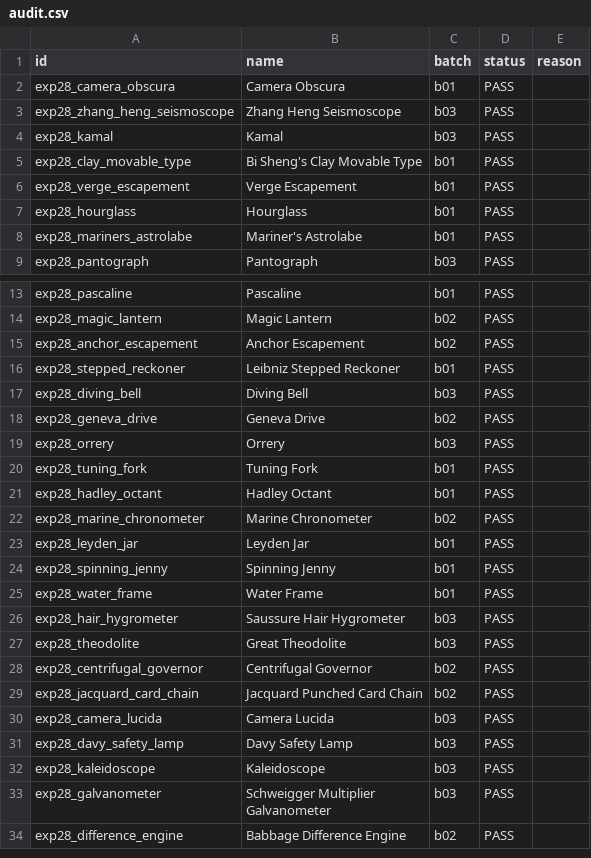
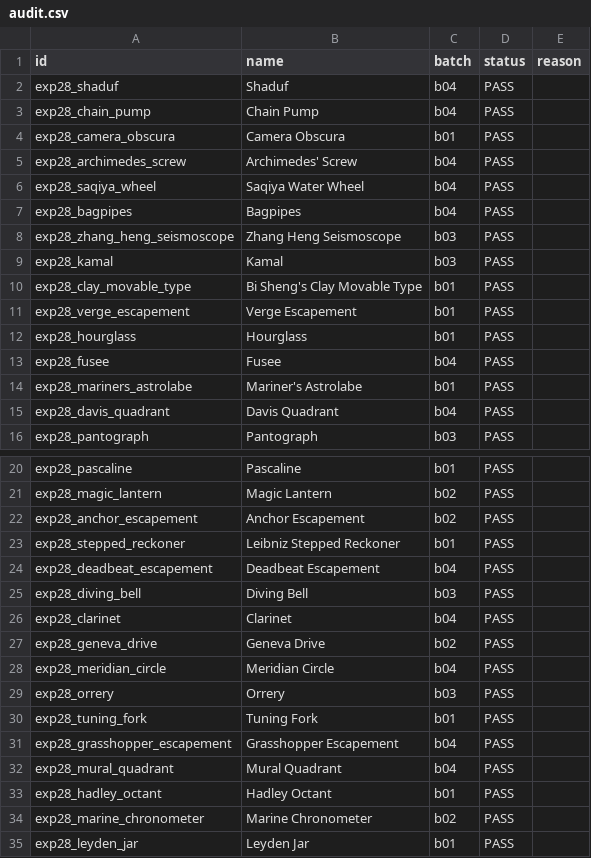
Before and after one commit to nicolasather/evolution-sandbox-next-merged_1, a CSV file: merged/data/exp28/audit.csv, drawn as a sheet; only a part is shown, gaps mark what is left out; the shorter side is filled out with more unchanged rows; the diff covers the shown part only; the diff names each change by its address in the sheet, - before the commit and + after, or states it on an @@ line.

```diff
--- a/merged/data/exp28/audit.csv
+++ b/merged/data/exp28/audit.csv
+row 2: exp28_shaduf | Shaduf | b04 | PASS
+row 3: exp28_chain_pump | Chain Pump | b04 | PASS
+row 5: exp28_archimedes_screw | Archimedes' Screw | b04 | PASS
+row 6: exp28_saqiya_wheel | Saqiya Water Wheel | b04 | PASS
+row 7: exp28_bagpipes | Bagpipes | b04 | PASS
+row 13: exp28_fusee | Fusee | b04 | PASS
+row 15: exp28_davis_quadrant | Davis Quadrant | b04 | PASS
+row 24: exp28_deadbeat_escapement | Deadbeat Escapement | b04 | PASS
+row 26: exp28_clarinet | Clarinet | b04 | PASS
+row 28: exp28_meridian_circle | Meridian Circle | b04 | PASS
+row 31: exp28_grasshopper_escapement | Grasshopper Escapement | b04 | PASS
+row 32: exp28_mural_quadrant | Mural Quadrant | b04 | PASS
```
Also changed, not shown: 6 added rows elsewhere in this file, 11 other files.
